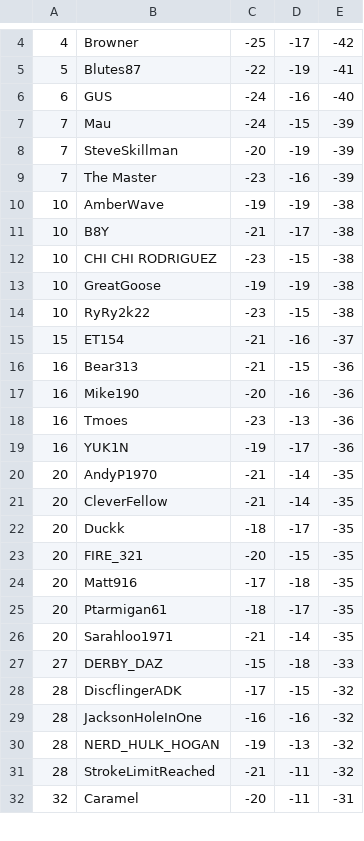
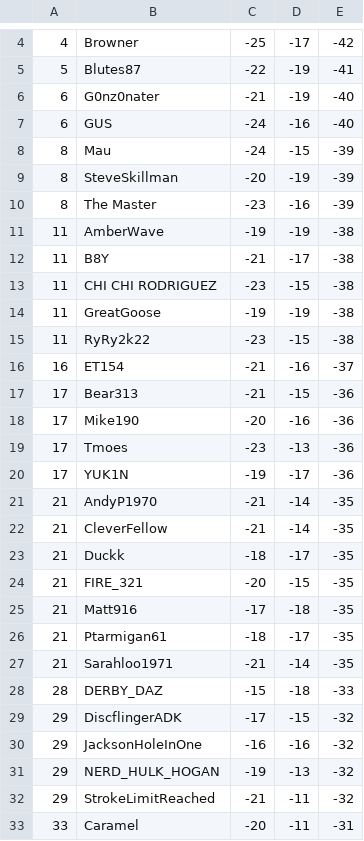
Before and after one commit to seantokuzo/wmgt, a CSV file: csv-data-converter/csv-error-check/S8R3_Official.csv, drawn as a sheet; only a part is shown, gaps mark what is left out; the diff covers the shown part only.

```diff
--- a/csv-data-converter/csv-error-check/S8R3_Official.csv
+++ b/csv-data-converter/csv-error-check/S8R3_Official.csv
@@ -5,28 +5,29 @@
 5,Blutes87,-22,-19,-41
+6,G0nz0nater,-21,-19,-40
 6,GUS,-24,-16,-40
-7,Mau,-24,-15,-39
-7,SteveSkillman,-20,-19,-39
-7,The Master,-23,-16,-39
-10,AmberWave,-19,-19,-38
-10,B8Y,-21,-17,-38
-10,CHI CHI RODRIGUEZ,-23,-15,-38
-10,GreatGoose,-19,-19,-38
-10,RyRy2k22,-23,-15,-38
-15,ET154,-21,-16,-37
-16,Bear313,-21,-15,-36
-16,Mike190,-20,-16,-36
-16,Tmoes,-23,-13,-36
-16,YUK1N,-19,-17,-36
-20,AndyP1970,-21,-14,-35
-20,CleverFellow,-21,-14,-35
-20,Duckk,-18,-17,-35
-20,FIRE_321,-20,-15,-35
-20,Matt916,-17,-18,-35
-20,Ptarmigan61,-18,-17,-35
-20,Sarahloo1971,-21,-14,-35
-27,DERBY_DAZ,-15,-18,-33
-28,DiscflingerADK,-17,-15,-32
-28,JacksonHoleInOne,-16,-16,-32
-28,NERD_HULK_HOGAN,-19,-13,-32
-28,StrokeLimitReached,-21,-11,-32
-32,Caramel,-20,-11,-31
+8,Mau,-24,-15,-39
+8,SteveSkillman,-20,-19,-39
+8,The Master,-23,-16,-39
+11,AmberWave,-19,-19,-38
+11,B8Y,-21,-17,-38
+11,CHI CHI RODRIGUEZ,-23,-15,-38
+11,GreatGoose,-19,-19,-38
+11,RyRy2k22,-23,-15,-38
+16,ET154,-21,-16,-37
+17,Bear313,-21,-15,-36
+17,Mike190,-20,-16,-36
+17,Tmoes,-23,-13,-36
+17,YUK1N,-19,-17,-36
+21,AndyP1970,-21,-14,-35
+21,CleverFellow,-21,-14,-35
+21,Duckk,-18,-17,-35
+21,FIRE_321,-20,-15,-35
+21,Matt916,-17,-18,-35
+21,Ptarmigan61,-18,-17,-35
+21,Sarahloo1971,-21,-14,-35
+28,DERBY_DAZ,-15,-18,-33
+29,DiscflingerADK,-17,-15,-32
+29,JacksonHoleInOne,-16,-16,-32
+29,NERD_HULK_HOGAN,-19,-13,-32
+29,StrokeLimitReached,-21,-11,-32
+33,Caramel,-20,-11,-31
```
Also changed, not shown: 5 added rows and 61 edited cells elsewhere in this file, 22 other files.
